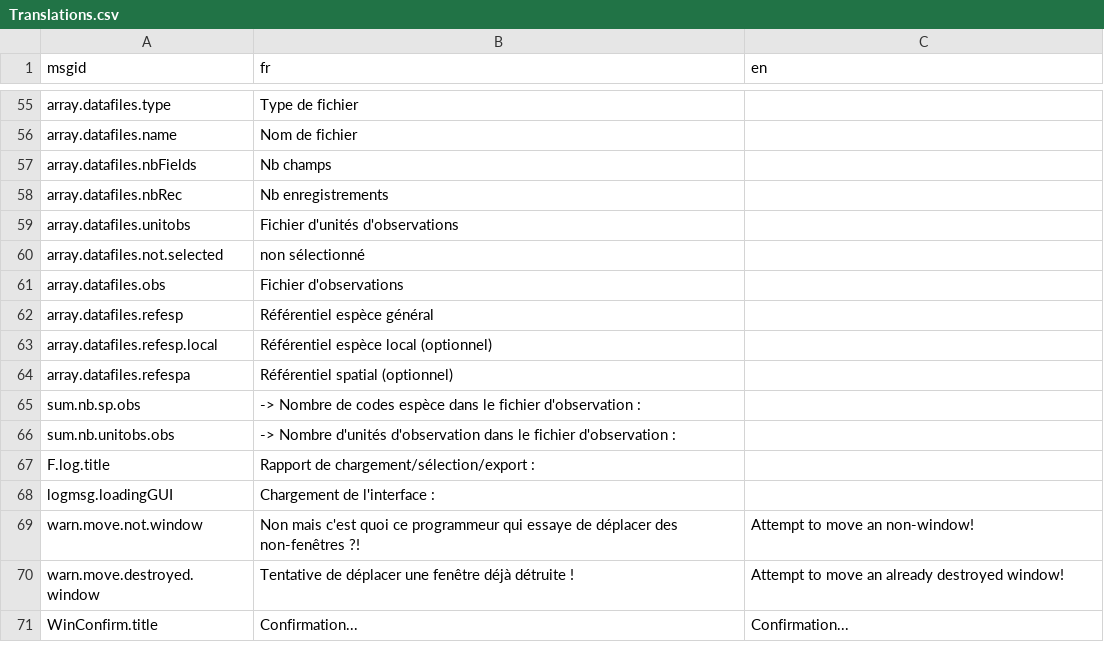
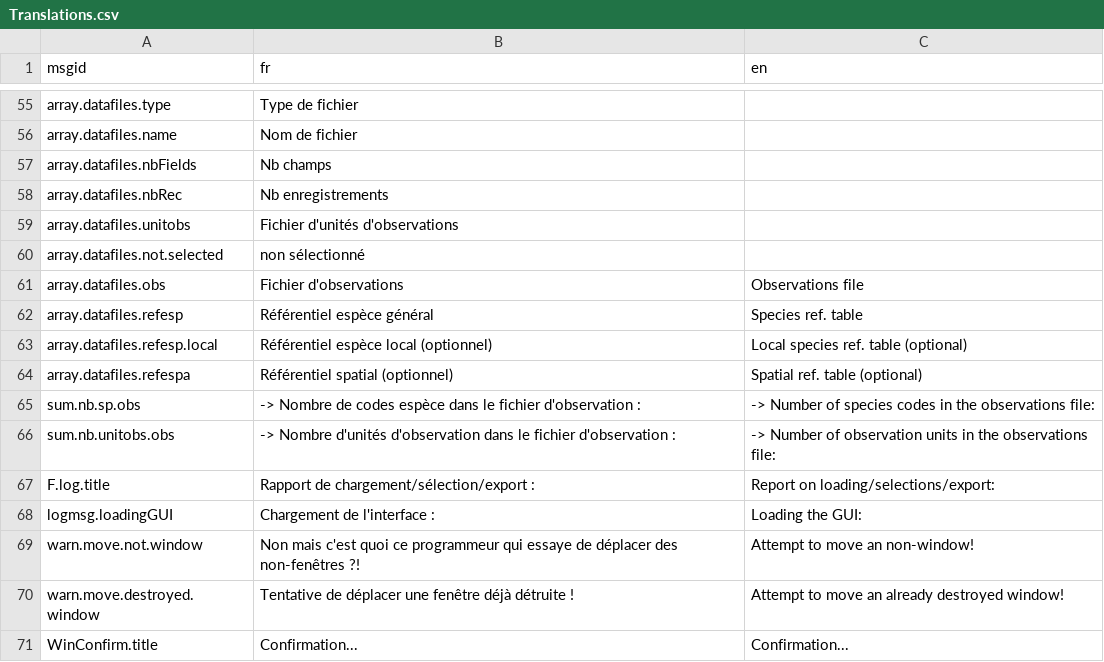
Before and after one commit to yreecht/Plateforme_PAMPA, a CSV file: Scripts_Biodiv/Translations.csv, drawn as a sheet; only a part is shown, gaps mark what is left out; the diff covers the shown part only.

```diff
--- a/Scripts_Biodiv/Translations.csv
+++ b/Scripts_Biodiv/Translations.csv
@@ -60,10 +60,10 @@ array.datafiles.unitobs, Fichier d'unités d'observations ,
 array.datafiles.not.selected,non sélectionné,
-array.datafiles.obs, Fichier d'observations ,
-array.datafiles.refesp, Référentiel espèce général ,
-array.datafiles.refesp.local, Référentiel espèce local (optionnel) ,
-array.datafiles.refespa, Référentiel spatial (optionnel) ,
-sum.nb.sp.obs,-> Nombre de codes espèce dans le fichier d'observation : ,
-sum.nb.unitobs.obs,-> Nombre d'unités d'observation dans le fichier d'observation : ,
-F.log.title,Rapport de chargement/sélection/export :,
-logmsg.loadingGUI,Chargement de l'interface :,
+array.datafiles.obs, Fichier d'observations , Observations file
+array.datafiles.refesp, Référentiel espèce général , Species ref. table
+array.datafiles.refesp.local, Référentiel espèce local (optionnel) , Local species ref. table (optional)
+array.datafiles.refespa, Référentiel spatial (optionnel) , Spatial ref. table (optional)
+sum.nb.sp.obs,-> Nombre de codes espèce dans le fichier d'observation : ,-> Number of species codes in the observations file:
+sum.nb.unitobs.obs,-> Nombre d'unités d'observation dans le fichier d'observation : ,-> Number of observation units in the observations file:
+F.log.title,Rapport de chargement/sélection/export :,Report on loading/selections/export:
+logmsg.loadingGUI,Chargement de l'interface :,Loading the GUI:
 warn.move.not.window,Non mais c'est quoi ce programmeur qui essaye de déplacer des non-fenêtres ?!,Attempt to move an non-window!
```
Also changed, not shown: 41 added rows elsewhere in this file, 3 other files.
